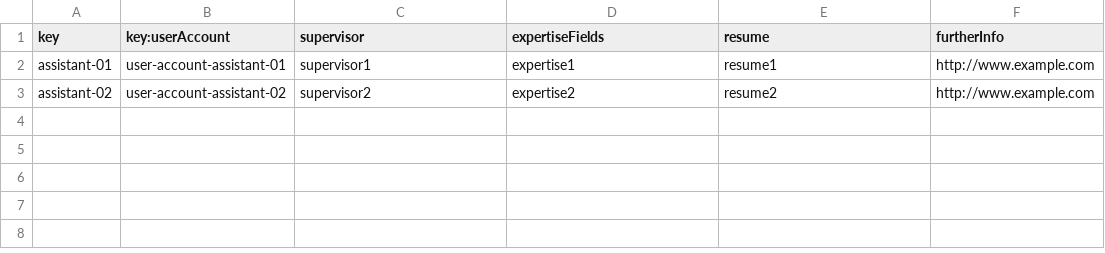
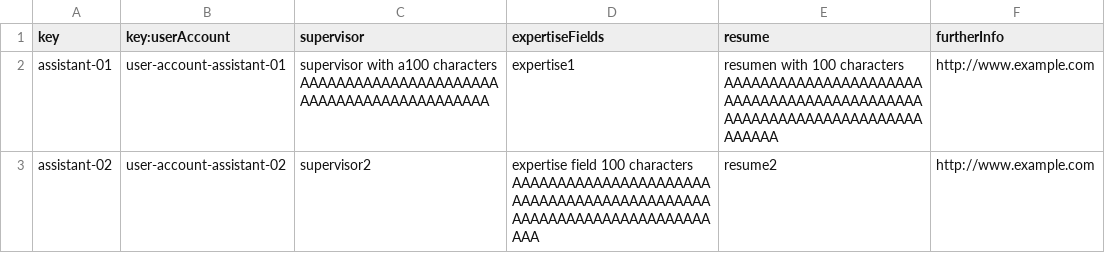
Before and after one commit to alepervaz/Acme-L3-D02, a CSV file: src/main/webapp/WEB-INF/resources/sample-data/Assistant.csv, drawn as a sheet.

```diff
--- a/src/main/webapp/WEB-INF/resources/sample-data/Assistant.csv
+++ b/src/main/webapp/WEB-INF/resources/sample-data/Assistant.csv
@@ -1,3 +1,3 @@
 key,key:userAccount,supervisor,expertiseFields,resume,furtherInfo
-assistant-01,user-account-assistant-01,supervisor1,expertise1,resume1,http://www.example.com
-assistant-02,user-account-assistant-02,supervisor2,expertise2,resume2,http://www.example.com
+assistant-01,user-account-assistant-01,supervisor with a100 characters AAAAAAAAAAAAAAAAAAAAAAAAAAAAAAAAAAAAAAAAAAA,expertise1,resumen with 100 characters AAAAAAAAAAAAAAAAAAAAAAAAAAAAAAAAAAAAAAAAAAAAAAAAAAAAAAAAAAAAAAAAAAAAAAAA,http://www.example.com
+assistant-02,user-account-assistant-02,supervisor2,expertise field 100 characters AAAAAAAAAAAAAAAAAAAAAAAAAAAAAAAAAAAAAAAAAAAAAAAAAAAAAAAAAAAAAAAAAAAAA,resume2,http://www.example.com
```
Also changed, not shown: src/main/webapp/WEB-INF/resources/sample-data/Tutorial.csv, 37 other files.
